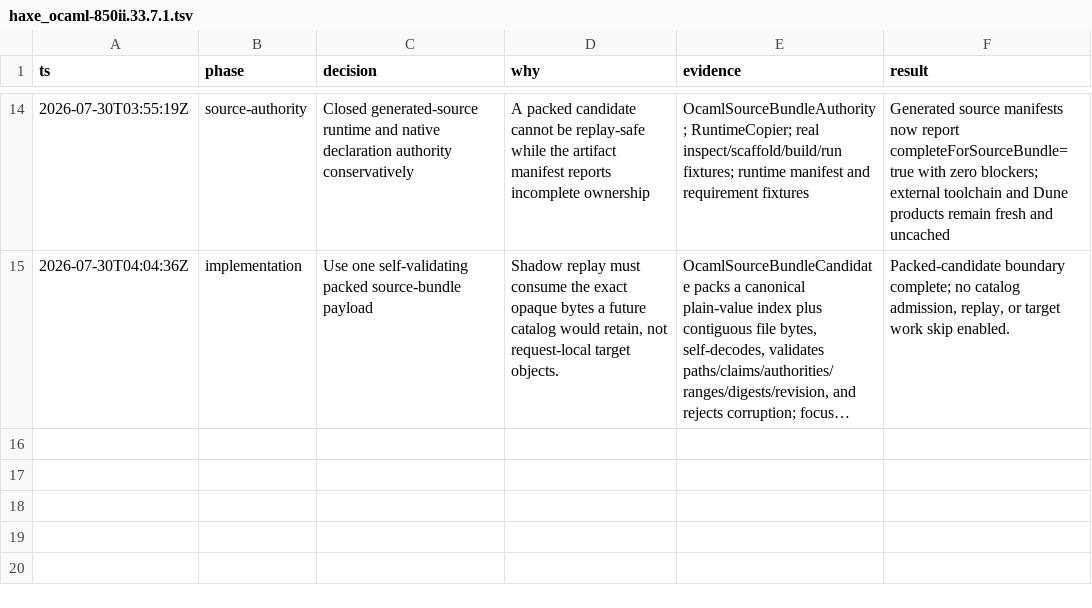
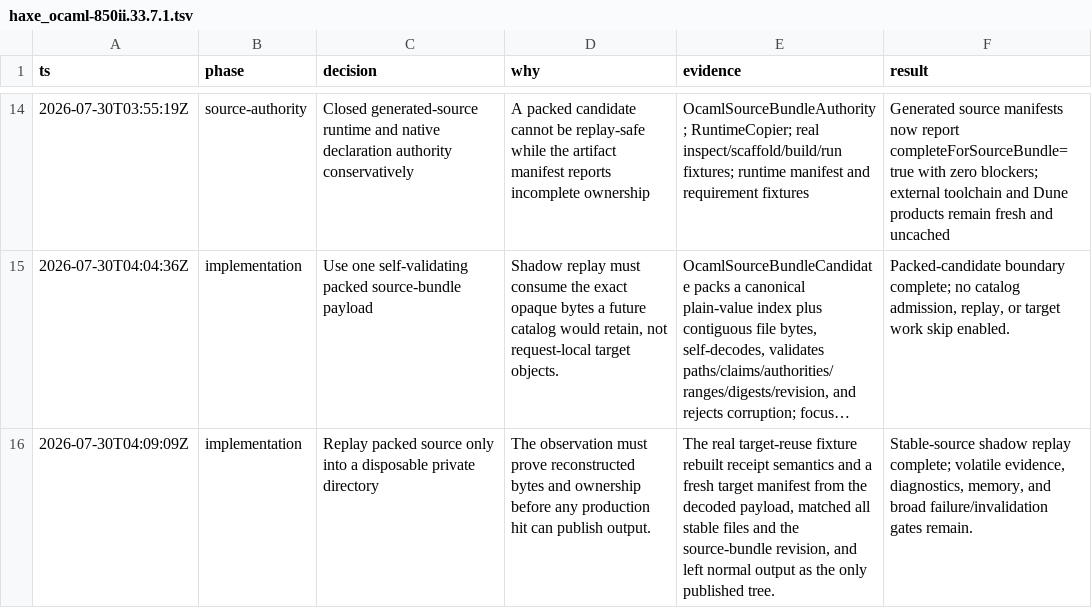
Before and after one commit to fullofcaffeine/hxhx, a TSV file: .audit/haxe_ocaml-850ii.33.7.1.tsv, drawn as a sheet; only a part is shown, gaps mark what is left out; long unchanged cells end in …; the diff names each change by its address in the sheet, - before the commit and + after, or states it on an @@ line.

Commit message:
feat(ocaml): shadow replay packed source
The opt-in reuse observation now decodes its opaque source payload into a disposable private tree, regenerates the current framework receipt and target manifest, and proves that every stable file, claim, digest, and source-bundle revision matches normal generation. The shadow is always removed and never published.\n\nThis remains an observation path: catalog admission and target skipping are still disabled. The focused target-reuse contract and full reusable macro-realm matrix pass; volatile diagnostics, failure integration, and measured memory gates remain.

```diff
--- a/.audit/haxe_ocaml-850ii.33.7.1.tsv
+++ b/.audit/haxe_ocaml-850ii.33.7.1.tsv
+row 16: 2026-07-30T04:09:09Z | implementation | Replay packed source only into a disposable private directory | The observation must prove reconstructed bytes and ownership before any production hit can publish output. | The real target-reuse fixture rebuilt receipt semantics and a fresh target manifest from the decoded payload, matched all stable files and the source-bundle revision, and left normal output as the only published tree. | Stable-source shadow replay complete; volatile evidence, diagnostics, memory, and broad failure/invalidation gates remain.
```
Also changed, not shown: 5 other files.
